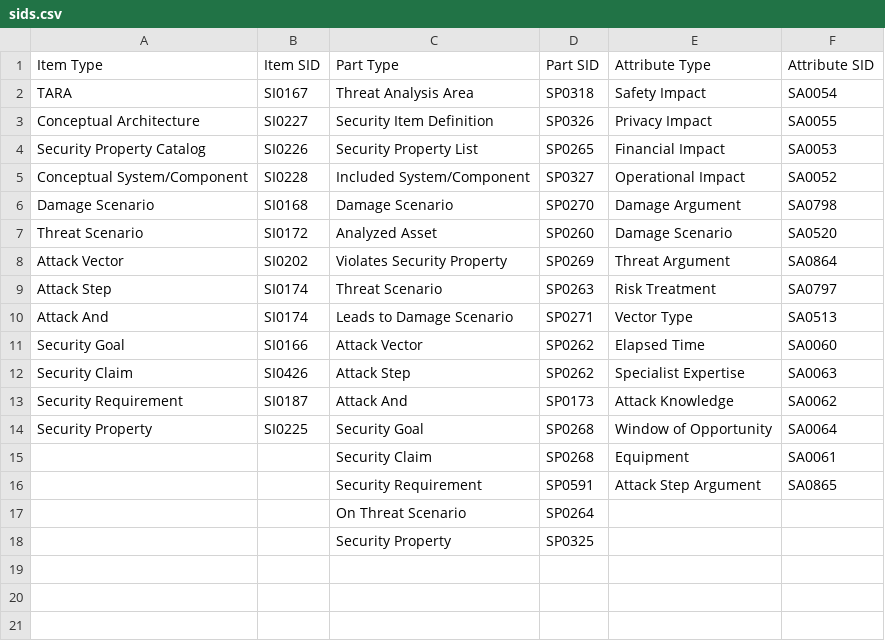
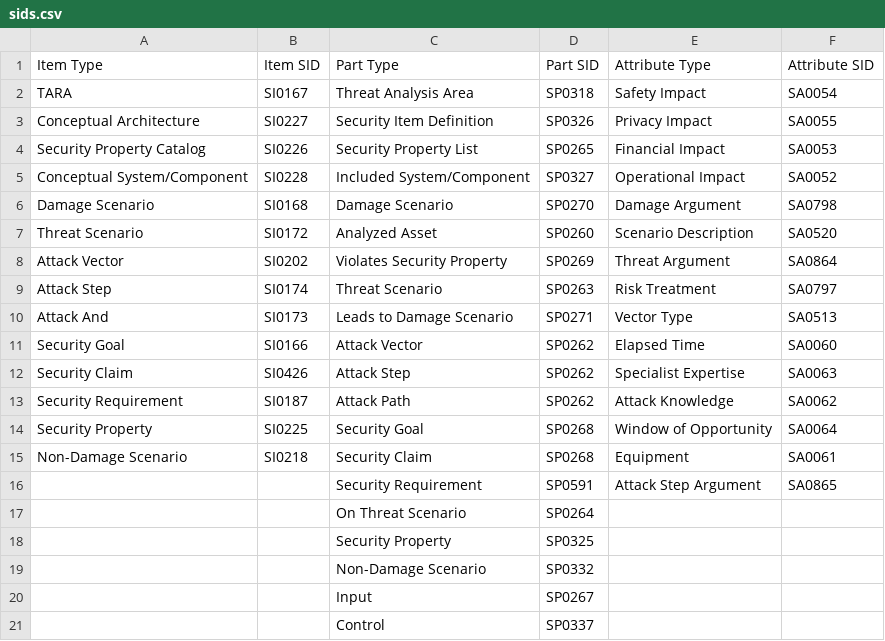
Before and after one commit to ali-sedaghatbaf/sw_tara_importer, a CSV file: sids.csv, drawn as a sheet.

```diff
--- a/sids.csv
+++ b/sids.csv
@@ -6,11 +6,11 @@ Conceptual System/Component,SI0228,Included System/Component,SP0327,Operational
 Damage Scenario,SI0168,Damage Scenario,SP0270,Damage Argument,SA0798
-Threat Scenario,SI0172,Analyzed Asset,SP0260,Damage Scenario,SA0520
+Threat Scenario,SI0172,Analyzed Asset,SP0260,Scenario Description,SA0520
 Attack Vector,SI0202,Violates Security Property,SP0269,Threat Argument,SA0864
 Attack Step,SI0174,Threat Scenario,SP0263,Risk Treatment,SA0797
-Attack And,SI0174,Leads to Damage Scenario,SP0271,Vector Type,SA0513
+Attack And,SI0173,Leads to Damage Scenario,SP0271,Vector Type,SA0513
 Security Goal,SI0166,Attack Vector,SP0262,Elapsed Time,SA0060
 Security Claim,SI0426,Attack Step,SP0262,Specialist Expertise,SA0063
-Security Requirement,SI0187,Attack And,SP0173,Attack Knowledge,SA0062
+Security Requirement,SI0187,Attack Path,SP0262,Attack Knowledge,SA0062
 Security Property,SI0225,Security Goal,SP0268,Window of Opportunity,SA0064
-,,Security Claim,SP0268,Equipment,SA0061
+Non-Damage Scenario,SI0218,Security Claim,SP0268,Equipment,SA0061
 ,,Security Requirement,SP0591,Attack Step Argument,SA0865
@@ -18 +18,4 @@ Security Property,SI0225,Security Goal,SP0268,Window of Opportunity,SA0064
 ,,Security Property,SP0325,,
+,,Non-Damage Scenario,SP0332,,
+,,Input,SP0267,,
+,,Control,SP0337,,
```
Also changed, not shown: 6 other files.
